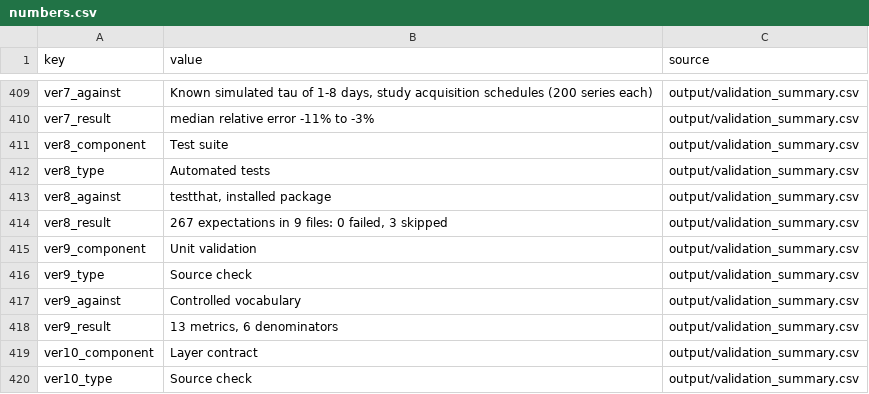
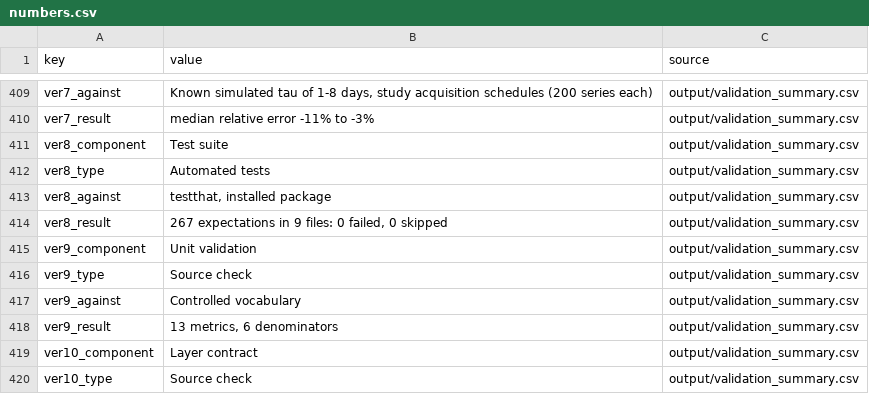
Before and after one commit to ehsanrahimi666/cloudscape, a CSV file: analysis/output/numbers.csv, drawn as a sheet; only a part is shown, gaps mark what is left out.

Commit message:
Run every test in the validation record; pin the reproduction workflow
- The validation step runs the tests that are skipped on CRAN as well, so
  that the test record does not depend on the environment.
- check_reproduction.R compares numbers stored as text with the same
  tolerance as numeric columns and reports the columns that differ.
- The reproduction workflow uses the operating system release and R version
  of the archived run; curve fits of strongly thinned records depend on the
  numerical libraries.
- The scale table prints exact cell sizes.

```diff
--- a/analysis/output/numbers.csv
+++ b/analysis/output/numbers.csv
@@ -413,3 +413,3 @@
 "ver8_against","testthat, installed package","output/validation_summary.csv"
-"ver8_result","267 expectations in 9 files: 0 failed, 3 skipped","output/validation_summary.csv"
+"ver8_result","267 expectations in 9 files: 0 failed, 0 skipped","output/validation_summary.csv"
 "ver9_component","Unit validation","output/validation_summary.csv"
```
Also changed, not shown: analysis/output/tables/tableS_scale.csv, analysis/output/test_suite.csv, 5 other files.
